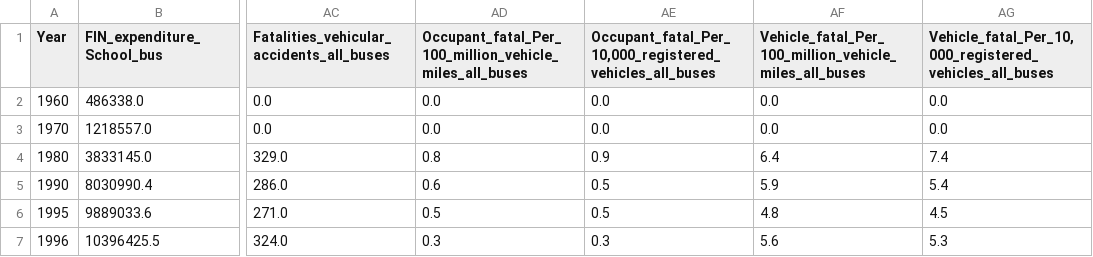
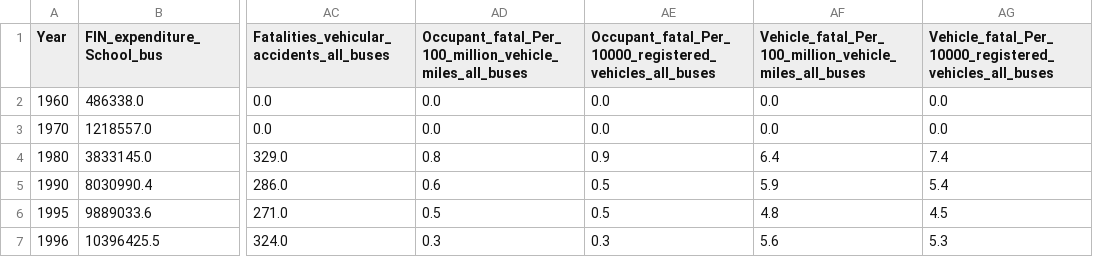
Before and after one commit to Kiransin23/cept_analytics, a CSV file: Dataset.csv, drawn as a sheet; only a part is shown, gaps mark what is left out; the diff names each change by its address in the sheet, - before the commit and + after, or states it on an @@ line.

Commit message:
Update Dataset.csv
removed comma and quotes

```diff
--- a/Dataset.csv
+++ b/Dataset.csv
-AE1: Occupant_fatal_Per_10,000_registered_vehicles_all_buses
+AE1: Occupant_fatal_Per_10000_registered_vehicles_all_buses
-AG1: Vehicle_fatal_Per_10,000_registered_vehicles_all_buses
+AG1: Vehicle_fatal_Per_10000_registered_vehicles_all_buses
```
